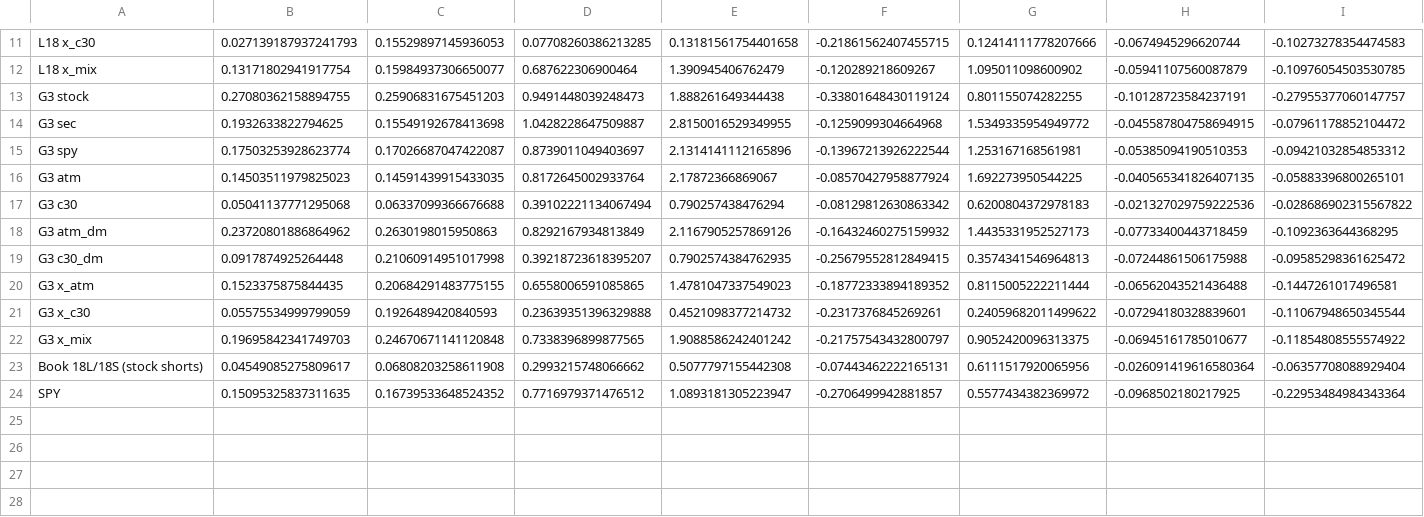
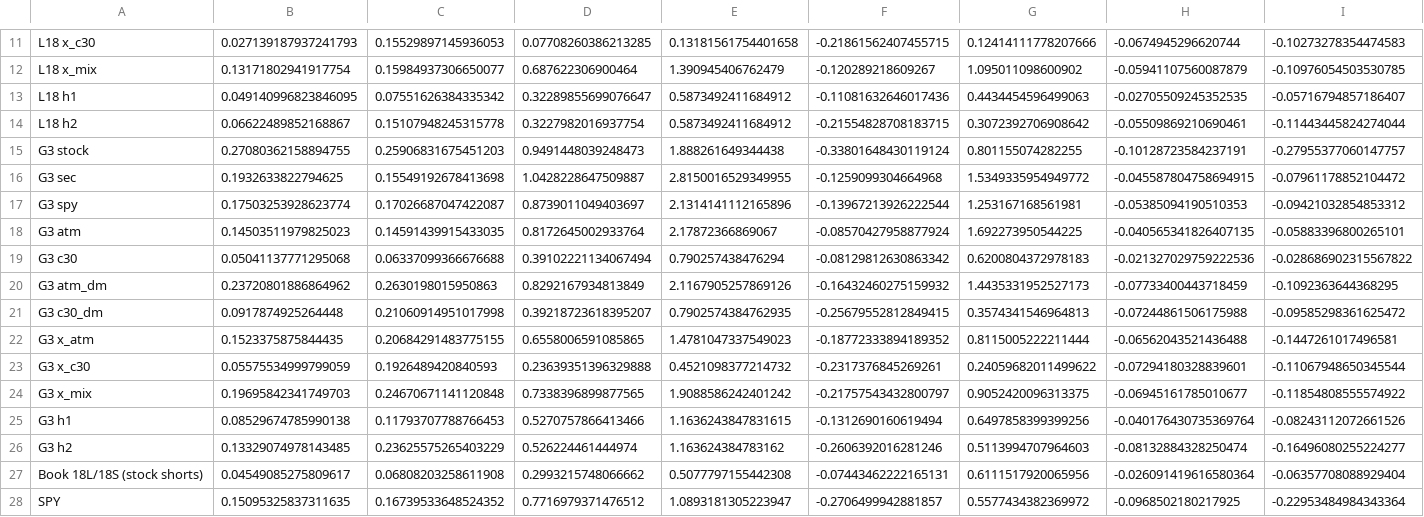
Before and after one commit to marcinzieba4-bot/IVSkew_Strategy-Full, a CSV file: output/variants_stats.csv, drawn as a sheet; only a part is shown, gaps mark what is left out; rows hold the shown columns only; the diff names each change by its address in the sheet, - before the commit and + after, or states it on an @@ line.

```diff
--- a/output/variants_stats.csv
+++ b/output/variants_stats.csv
+row 13: L18 h1 | 0.049140996823846095 | 0.07551626384335342 | 0.32289855699076647 | 0.5873492411684912 | -0.11081632646017436 | 0.4434454596499063 | -0.02705509245352535 | -0.05716794857186407
+row 14: L18 h2 | 0.06622489852168867 | 0.15107948245315778 | 0.3227982016937754 | 0.5873492411684912 | -0.21554828708183715 | 0.3072392706908642 | -0.05509869210690461 | -0.11443445824274044
+row 25: G3 h1 | 0.08529674785990138 | 0.11793707788766453 | 0.5270757866413466 | 1.1636243847831615 | -0.1312690160619494 | 0.6497858399399256 | -0.040176430735369764 | -0.08243112072661526
+row 26: G3 h2 | 0.13329074978143485 | 0.23625575265403229 | 0.526224461444974 | 1.163624384783162 | -0.2606392016281246 | 0.5113994707964603 | -0.08132884328250474 | -0.16496080255224277
```
Also changed, not shown: 6 other files.
